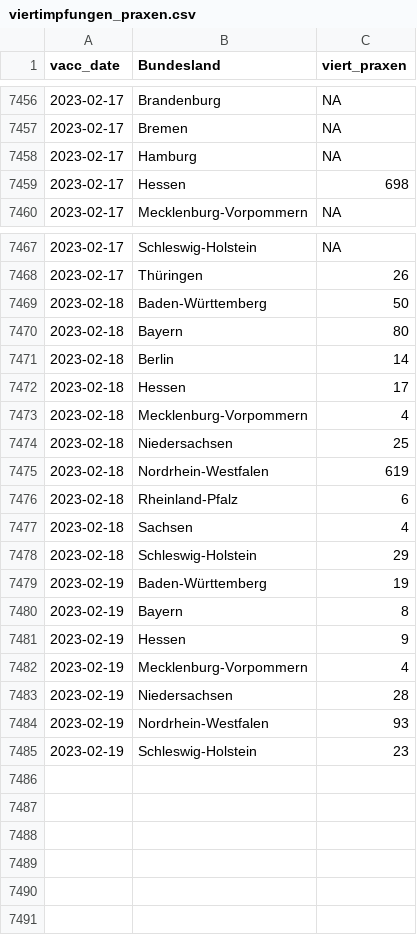
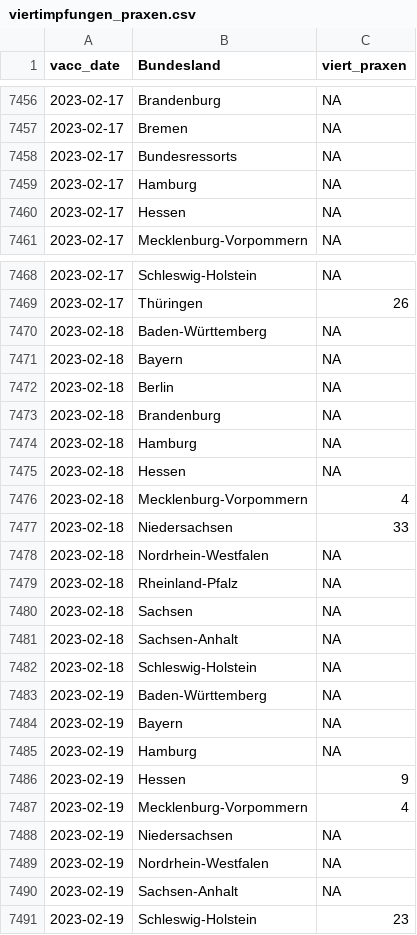
Before and after one commit to zidatalab/covid19dashboard, a CSV file: data/impfdax/viertimpfungen_praxen.csv, drawn as a sheet; only a part is shown, gaps mark what is left out.

```diff
--- a/data/impfdax/viertimpfungen_praxen.csv
+++ b/data/impfdax/viertimpfungen_praxen.csv
@@ -7457,4 +7457,5 @@ vacc_date,Bundesland,viert_praxen
 2023-02-17,Bremen,NA
+2023-02-17,Bundesressorts,NA
 2023-02-17,Hamburg,NA
-2023-02-17,Hessen,698
+2023-02-17,Hessen,NA
 2023-02-17,Mecklenburg-Vorpommern,NA
@@ -7468,18 +7469,23 @@ vacc_date,Bundesland,viert_praxen
 2023-02-17,Thüringen,26
-2023-02-18,Baden-Württemberg,50
-2023-02-18,Bayern,80
-2023-02-18,Berlin,14
-2023-02-18,Hessen,17
+2023-02-18,Baden-Württemberg,NA
+2023-02-18,Bayern,NA
+2023-02-18,Berlin,NA
+2023-02-18,Brandenburg,NA
+2023-02-18,Hamburg,NA
+2023-02-18,Hessen,NA
 2023-02-18,Mecklenburg-Vorpommern,4
-2023-02-18,Niedersachsen,25
-2023-02-18,Nordrhein-Westfalen,619
-2023-02-18,Rheinland-Pfalz,6
-2023-02-18,Sachsen,4
-2023-02-18,Schleswig-Holstein,29
-2023-02-19,Baden-Württemberg,19
-2023-02-19,Bayern,8
+2023-02-18,Niedersachsen,33
+2023-02-18,Nordrhein-Westfalen,NA
+2023-02-18,Rheinland-Pfalz,NA
+2023-02-18,Sachsen,NA
+2023-02-18,Sachsen-Anhalt,NA
+2023-02-18,Schleswig-Holstein,NA
+2023-02-19,Baden-Württemberg,NA
+2023-02-19,Bayern,NA
+2023-02-19,Hamburg,NA
 2023-02-19,Hessen,9
 2023-02-19,Mecklenburg-Vorpommern,4
-2023-02-19,Niedersachsen,28
-2023-02-19,Nordrhein-Westfalen,93
+2023-02-19,Niedersachsen,NA
+2023-02-19,Nordrhein-Westfalen,NA
+2023-02-19,Sachsen-Anhalt,NA
 2023-02-19,Schleswig-Holstein,23
```
Also changed, not shown: data/moderna_auffr.csv, data/tabledata/alle_impfungen_tag_bl_serie_rki.csv, 3 other files.
